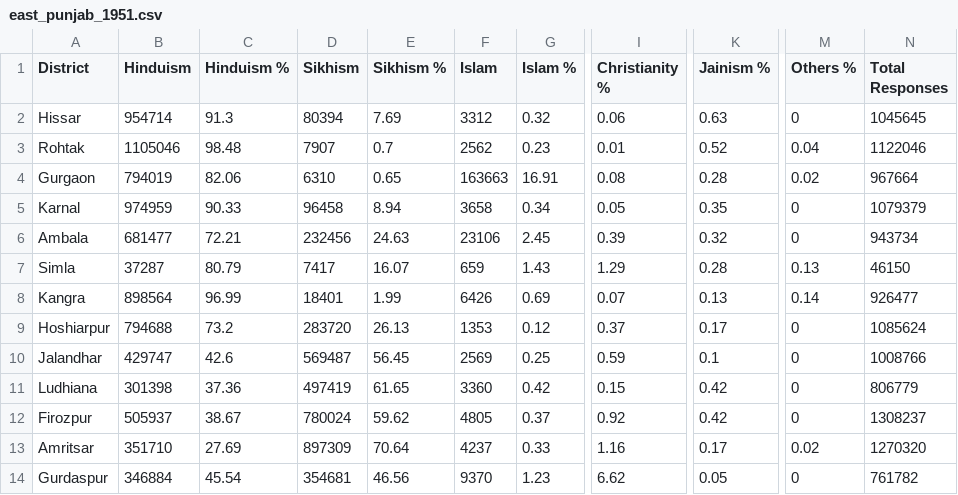
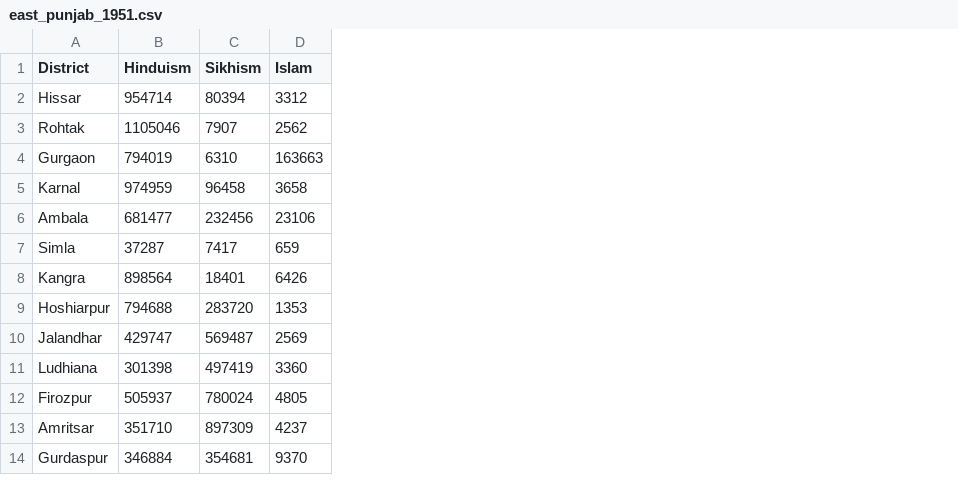
Before and after one commit to prabh9050/the-line-and-the-ledger, a CSV file: data/processed/east_punjab_1951.csv, drawn as a sheet; only a part is shown, gaps mark what is left out; the diff names each change by its address in the sheet, - before the commit and + after, or states it on an @@ line.

Commit message:
Export census_1941_clean.csv to data/processed

```diff
--- a/data/processed/east_punjab_1951.csv
+++ b/data/processed/east_punjab_1951.csv
-column C (Hinduism %), rows 2-14: 91.3 | 98.48 | 82.06 | 90.33 | 72.21 | 80.79 | 96.99 | 73.2 | 42.6 | 37.36 | 38.67 | 27.69 | 45.54
-column E (Sikhism %), rows 2-14: 7.69 | 0.7 | 0.65 | 8.94 | 24.63 | 16.07 | 1.99 | 26.13 | 56.45 | 61.65 | 59.62 | 70.64 | 46.56
-column G (Islam %), rows 2-14: 0.32 | 0.23 | 16.91 | 0.34 | 2.45 | 1.43 | 0.69 | 0.12 | 0.25 | 0.42 | 0.37 | 0.33 | 1.23
-column I (Christianity %), rows 2-14: 0.06 | 0.01 | 0.08 | 0.05 | 0.39 | 1.29 | 0.07 | 0.37 | 0.59 | 0.15 | 0.92 | 1.16 | 6.62
-column K (Jainism %), rows 2-14: 0.63 | 0.52 | 0.28 | 0.35 | 0.32 | 0.28 | 0.13 | 0.17 | 0.1 | 0.42 | 0.42 | 0.17 | 0.05
-column M (Others %), rows 2-14: 0 | 0.04 | 0.02 | 0 | 0 | 0.13 | 0.14 | 0 | 0 | 0 | 0 | 0.02 | 0
-column N (Total Responses), rows 2-14: 1045645 | 1122046 | 967664 | 1079379 | 943734 | 46150 | 926477 | 1085624 | 1008766 | 806779 | 1308237 | 1270320 | 761782
```
Also changed, not shown: data/processed/west_punjab_1951.csv, 3 other files.
